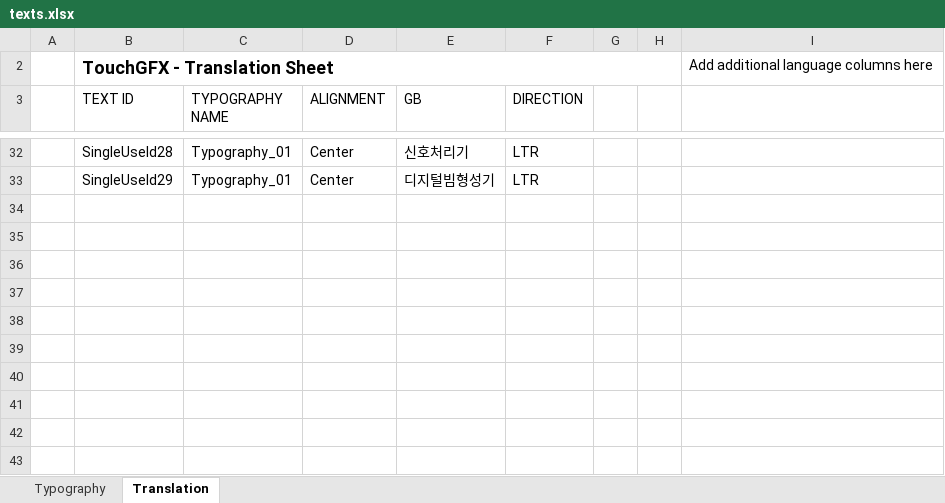
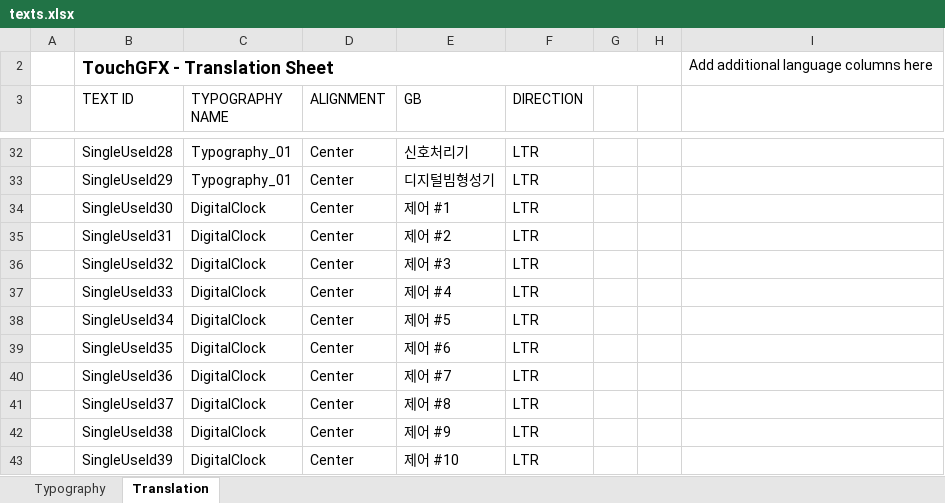
Before and after one commit to duwon/rpctest, an Excel workbook: TouchGFX/assets/texts/texts.xlsx, sheet Translation, drawn as a sheet; only a part is shown, gaps mark what is left out; values as stored, in another font and other column widths than the file's, no borders; table styles not drawn; the diff names each change by its address in the sheet, - before the commit and + after, or states it on an @@ line.

```diff
--- a/TouchGFX/assets/texts/texts.xlsx (sheet Translation)
+++ b/TouchGFX/assets/texts/texts.xlsx (sheet Translation)
+row 34:  | SingleUseId30 | DigitalClock | Center | 제어 #1 | LTR
+row 35:  | SingleUseId31 | DigitalClock | Center | 제어 #2 | LTR
+row 36:  | SingleUseId32 | DigitalClock | Center | 제어 #3 | LTR
+row 37:  | SingleUseId33 | DigitalClock | Center | 제어 #4 | LTR
+row 38:  | SingleUseId34 | DigitalClock | Center | 제어 #5 | LTR
+row 39:  | SingleUseId35 | DigitalClock | Center | 제어 #6 | LTR
+row 40:  | SingleUseId36 | DigitalClock | Center | 제어 #7 | LTR
+row 41:  | SingleUseId37 | DigitalClock | Center | 제어 #8 | LTR
+row 42:  | SingleUseId38 | DigitalClock | Center | 제어 #9 | LTR
+row 43:  | SingleUseId39 | DigitalClock | Center | 제어 #10 | LTR
```
Also changed, not shown: sheet Typography, 6 other files.
